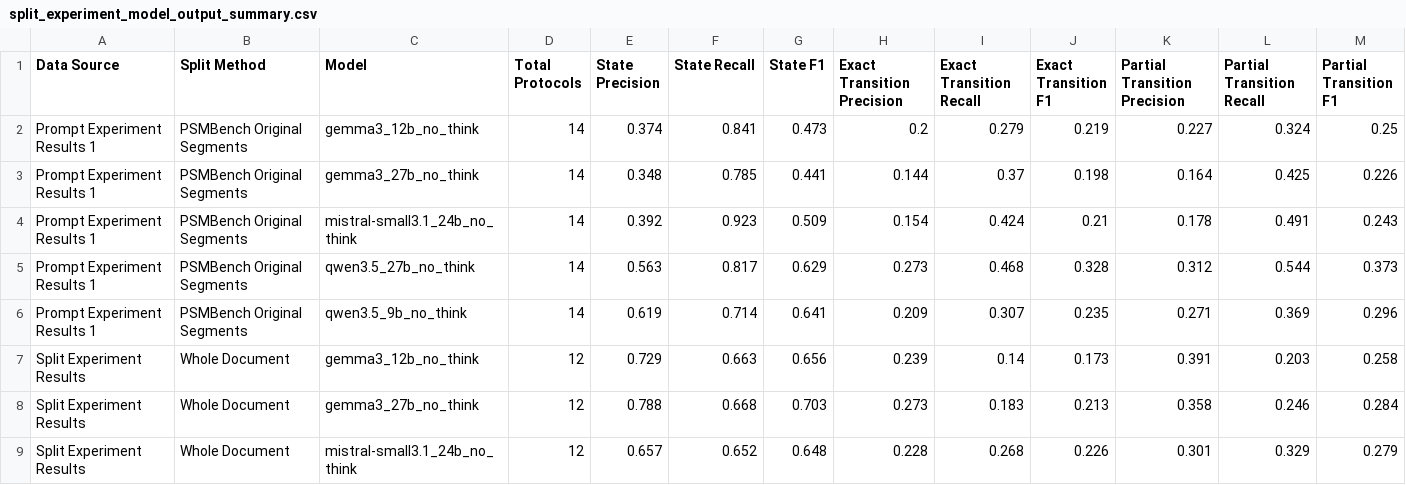
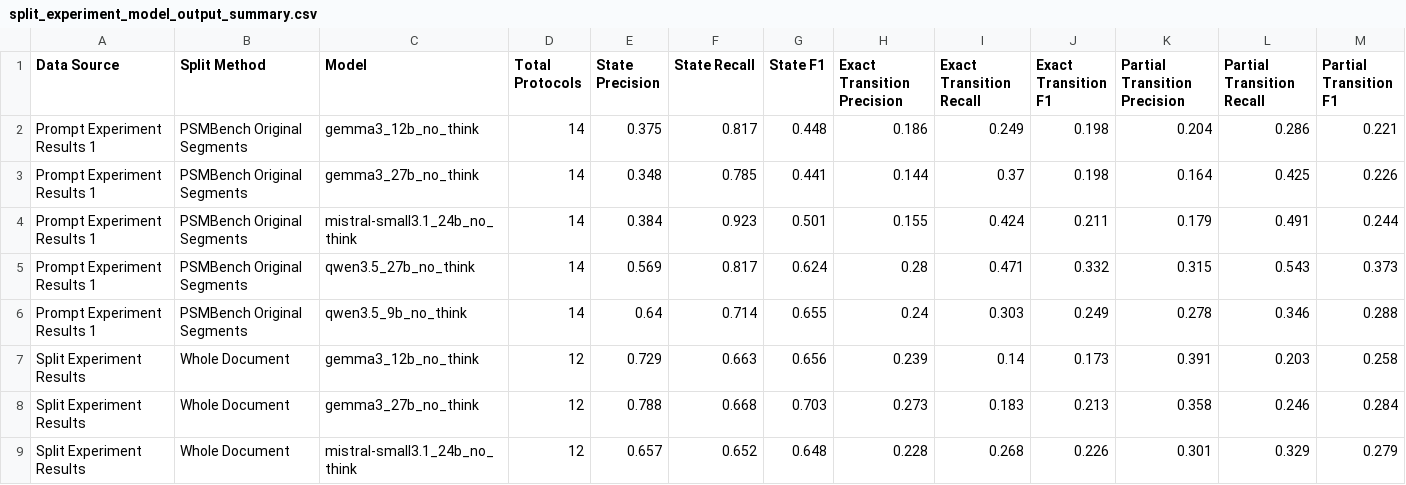
Before and after one commit to haoronghuang0127-Harry-BC/rfc-psm-extraction, a CSV file: output_data/split_experiment_model_output_summary.csv, drawn as a sheet; only a part is shown.

```diff
--- a/output_data/split_experiment_model_output_summary.csv
+++ b/output_data/split_experiment_model_output_summary.csv
@@ -1,7 +1,7 @@
 Data Source,Split Method,Model,Total Protocols,State Precision,State Recall,State F1,Exact Transition Precision,Exact Transition Recall,Exact Transition F1,Partial Transition Precision,Partial Transition Recall,Partial Transition F1
-Prompt Experiment Results 1,PSMBench Original Segments,gemma3_12b_no_think,14,0.374,0.841,0.473,0.2,0.279,0.219,0.227,0.324,0.25
+Prompt Experiment Results 1,PSMBench Original Segments,gemma3_12b_no_think,14,0.375,0.817,0.448,0.186,0.249,0.198,0.204,0.286,0.221
 Prompt Experiment Results 1,PSMBench Original Segments,gemma3_27b_no_think,14,0.348,0.785,0.441,0.144,0.37,0.198,0.164,0.425,0.226
-Prompt Experiment Results 1,PSMBench Original Segments,mistral-small3.1_24b_no_think,14,0.392,0.923,0.509,0.154,0.424,0.21,0.178,0.491,0.243
-Prompt Experiment Results 1,PSMBench Original Segments,qwen3.5_27b_no_think,14,0.563,0.817,0.629,0.273,0.468,0.328,0.312,0.544,0.373
-Prompt Experiment Results 1,PSMBench Original Segments,qwen3.5_9b_no_think,14,0.619,0.714,0.641,0.209,0.307,0.235,0.271,0.369,0.296
+Prompt Experiment Results 1,PSMBench Original Segments,mistral-small3.1_24b_no_think,14,0.384,0.923,0.501,0.155,0.424,0.211,0.179,0.491,0.244
+Prompt Experiment Results 1,PSMBench Original Segments,qwen3.5_27b_no_think,14,0.569,0.817,0.624,0.28,0.471,0.332,0.315,0.543,0.373
+Prompt Experiment Results 1,PSMBench Original Segments,qwen3.5_9b_no_think,14,0.64,0.714,0.655,0.24,0.303,0.249,0.278,0.346,0.288
 Split Experiment Results,Whole Document,gemma3_12b_no_think,12,0.729,0.663,0.656,0.239,0.14,0.173,0.391,0.203,0.258
```
Also changed, not shown: output_data/split_experiment_condition_results.csv, output_data/split_experiment_evaluation_summary.csv, 17 other files.
